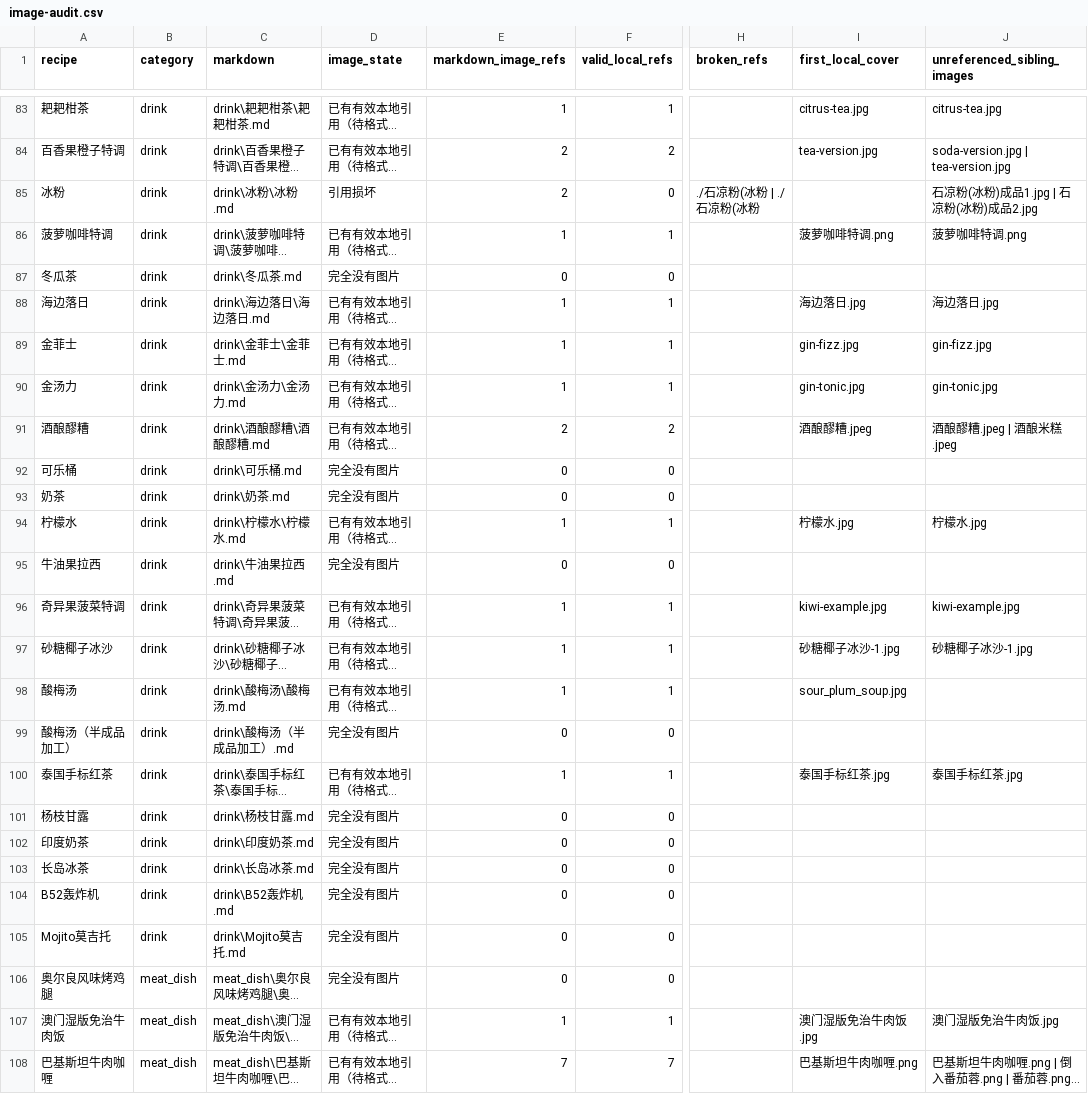
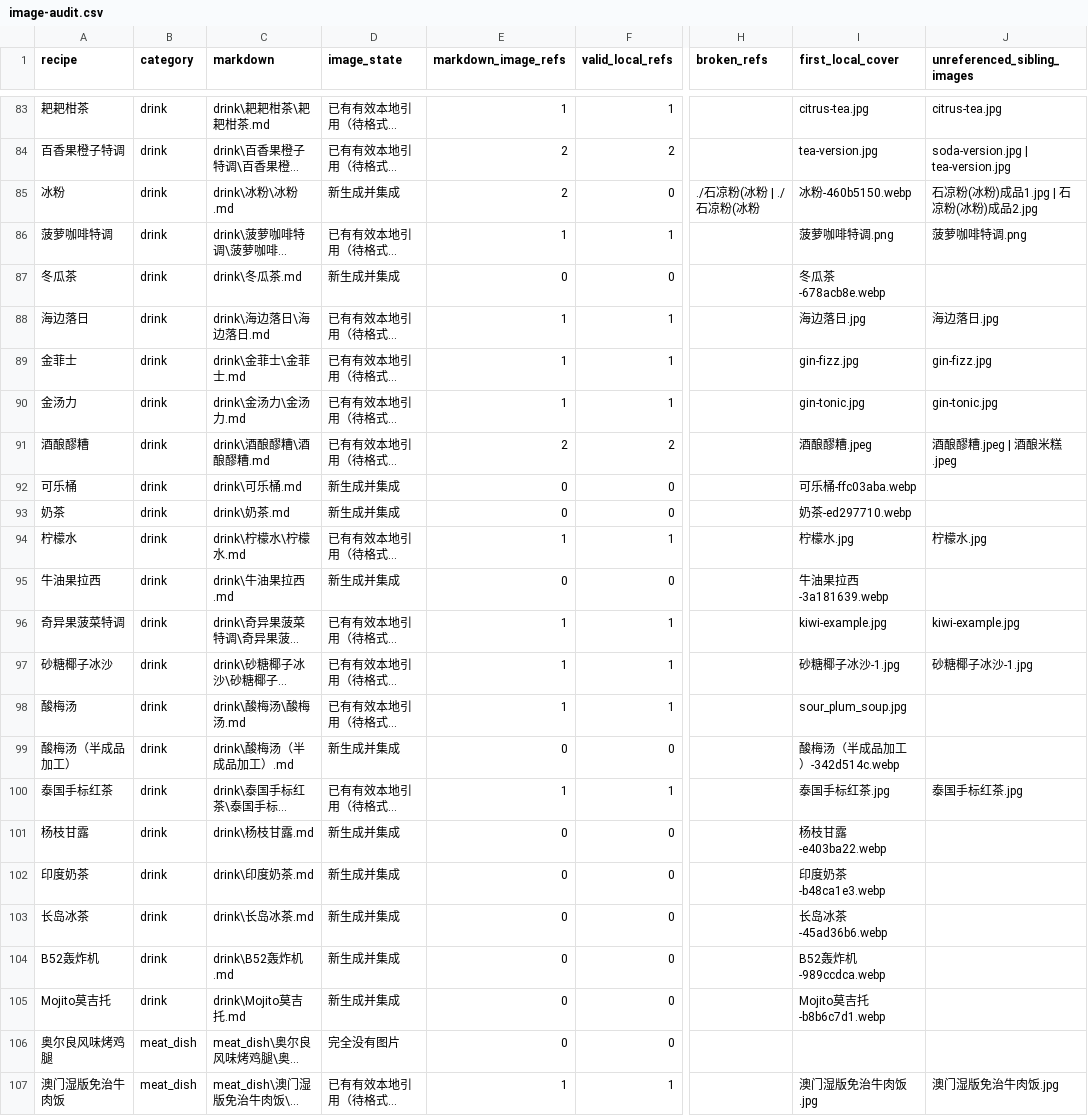
Before and after one commit to urixie/web_cookbook, a CSV file: docs/image-audit.csv, drawn as a sheet; only a part is shown, gaps mark what is left out; the shorter side is filled out with more unchanged rows; long unchanged cells end in …; the diff covers the shown part only; the diff names each change by its address in the sheet, - before the commit and + after, or states it on an @@ line.

Commit message:
feat: add dessert drink and condiment covers

```diff
--- a/docs/image-audit.csv
+++ b/docs/image-audit.csv
-D85 (image_state): 引用损坏
+D85 (image_state): 新生成并集成
-I85 (first_local_cover): (empty)
+I85 (first_local_cover): 冰粉-460b5150.webp
-D87 (image_state): 完全没有图片
+D87 (image_state): 新生成并集成
-I87 (first_local_cover): (empty)
+I87 (first_local_cover): 冬瓜茶-678acb8e.webp
-D92:D93 (image_state): 完全没有图片
+D92:D93 (image_state): 新生成并集成
-I92 (first_local_cover): (empty)
+I92 (first_local_cover): 可乐桶-ffc03aba.webp
-I93 (first_local_cover): (empty)
+I93 (first_local_cover): 奶茶-ed297710.webp
-D95 (image_state): 完全没有图片
+D95 (image_state): 新生成并集成
-I95 (first_local_cover): (empty)
+I95 (first_local_cover): 牛油果拉西-3a181639.webp
-D99 (image_state): 完全没有图片
+D99 (image_state): 新生成并集成
-I99 (first_local_cover): (empty)
+I99 (first_local_cover): 酸梅汤（半成品加工）-342d514c.webp
-D101:D105 (image_state): 完全没有图片
+D101:D105 (image_state): 新生成并集成
-I101 (first_local_cover): (empty)
+I101 (first_local_cover): 杨枝甘露-e403ba22.webp
-I102 (first_local_cover): (empty)
+I102 (first_local_cover): 印度奶茶-b48ca1e3.webp
-I103 (first_local_cover): (empty)
+I103 (first_local_cover): 长岛冰茶-45ad36b6.webp
-I104 (first_local_cover): (empty)
+I104 (first_local_cover): B52轰炸机-989ccdca.webp
-I105 (first_local_cover): (empty)
+I105 (first_local_cover): Mojito莫吉托-b8b6c7d1.webp
```
Also changed, not shown: 18 edited cells elsewhere in this file, 21 other files.
